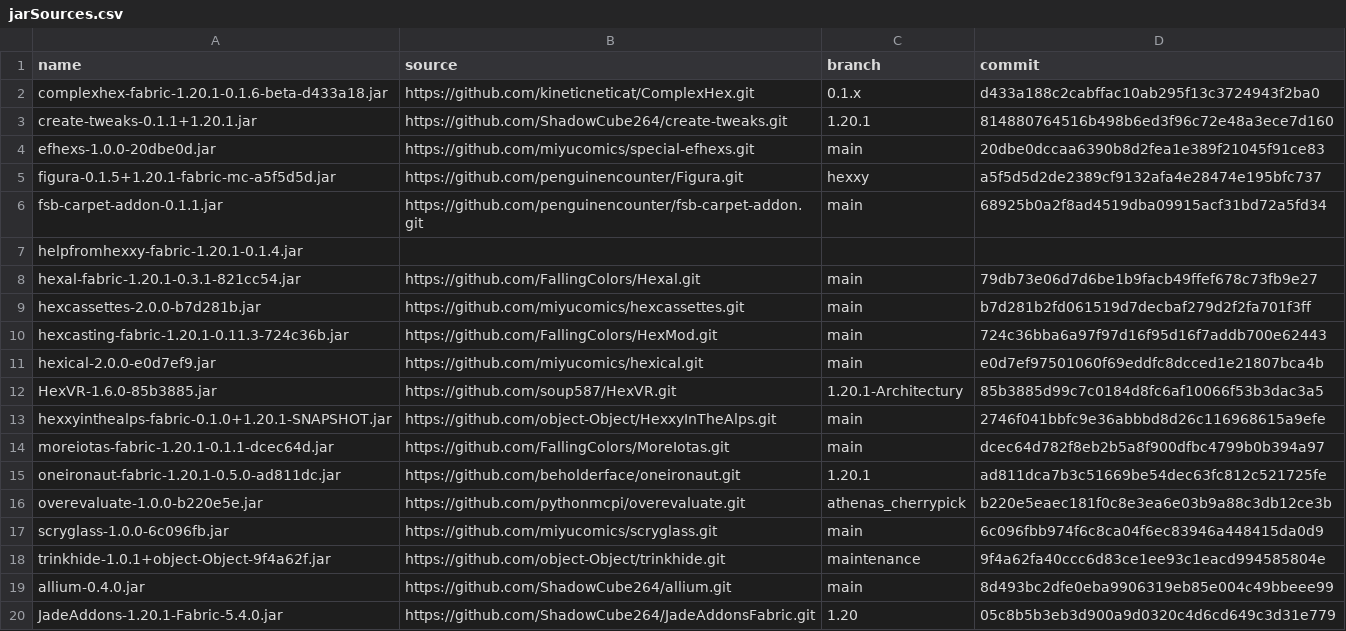
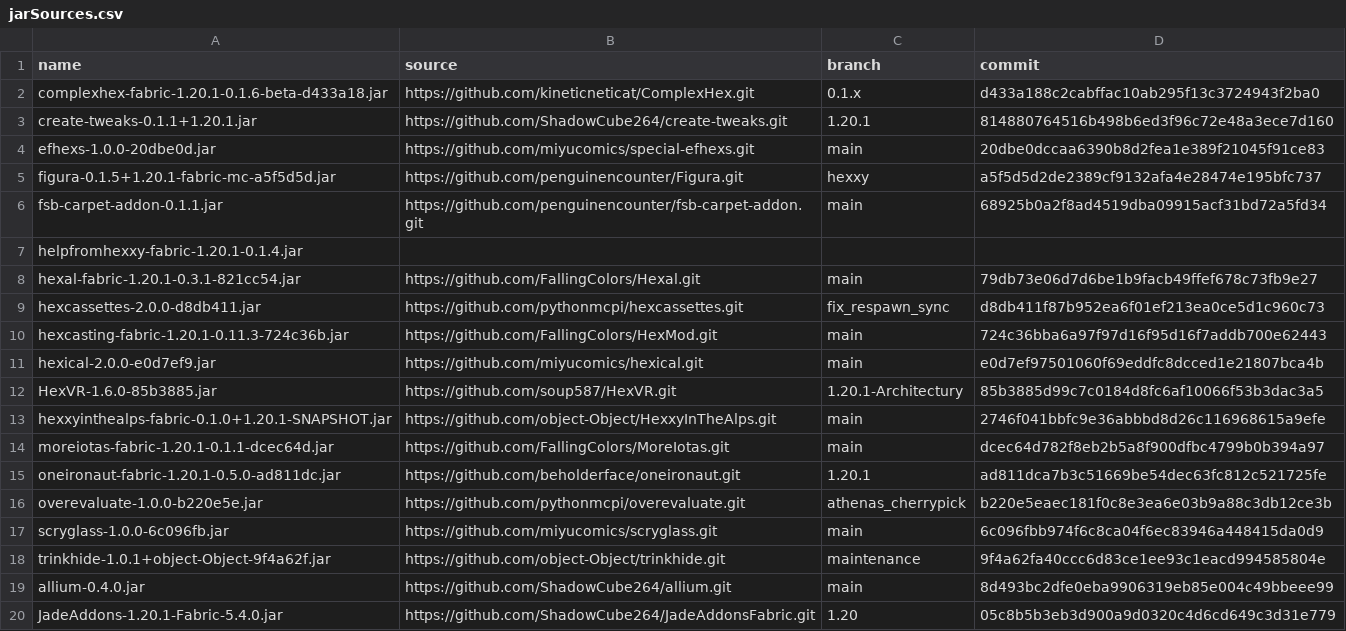
Before and after one commit to ChloeTax/hexxy4, a CSV file: jarSources.csv, drawn as a sheet.

Commit message:
update hexcassettes

```diff
--- a/jarSources.csv
+++ b/jarSources.csv
@@ -8,3 +8,3 @@ helpfromhexxy-fabric-1.20.1-0.1.4.jar,,,
 hexal-fabric-1.20.1-0.3.1-821cc54.jar,https://github.com/FallingColors/Hexal.git,main,79db73e06d7d6be1b9facb49ffef678c73fb9e27
-hexcassettes-2.0.0-b7d281b.jar,https://github.com/miyucomics/hexcassettes.git,main,b7d281b2fd061519d7decbaf279d2f2fa701f3ff
+hexcassettes-2.0.0-d8db411.jar,https://github.com/pythonmcpi/hexcassettes.git,fix_respawn_sync,d8db411f87b952ea6f01ef213ea0ce5d1c960c73
 hexcasting-fabric-1.20.1-0.11.3-724c36b.jar,https://github.com/FallingColors/HexMod.git,main,724c36bba6a97f97d16f95d16f7addb700e62443
```
Also changed, not shown: 2 other files.
